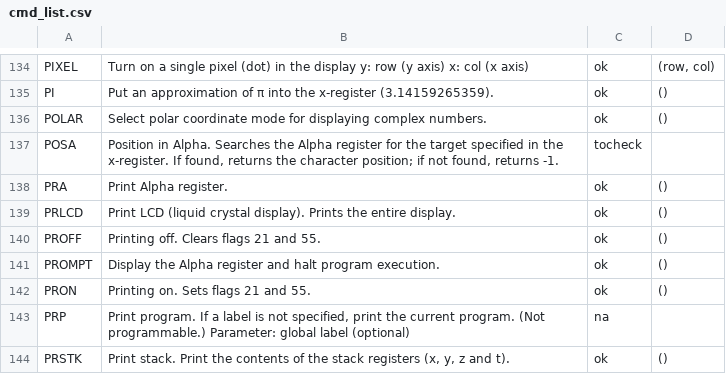
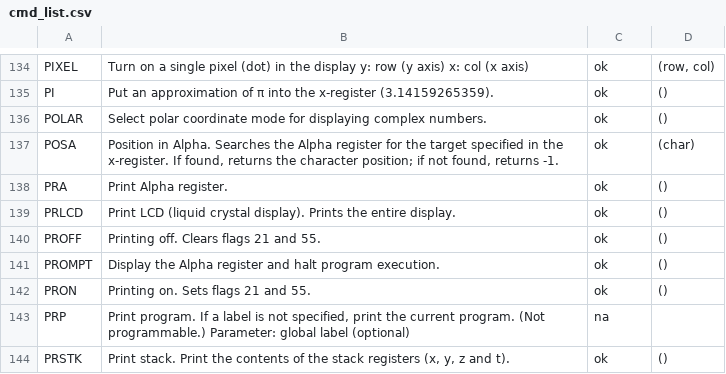
Before and after one commit to abulka/pyrpn, a CSV file: cmd_list.csv, drawn as a sheet; only a part is shown, gaps mark what is left out.

```diff
--- a/cmd_list.csv
+++ b/cmd_list.csv
@@ -136,3 +136,3 @@ PI,Put an approximation of π into the x-register (3.14159265359).,ok,()
 POLAR,Select polar coordinate mode for displaying complex numbers.,ok,()
-POSA,"Position in Alpha. Searches the Alpha register for the target specified in the x-register. If found, returns the character position; if not found, returns -1.",tocheck,
+POSA,"Position in Alpha. Searches the Alpha register for the target specified in the x-register. If found, returns the character position; if not found, returns -1.",ok,(char)
 PRA,Print Alpha register.,ok,()
```
Also changed, not shown: 2 other files.
